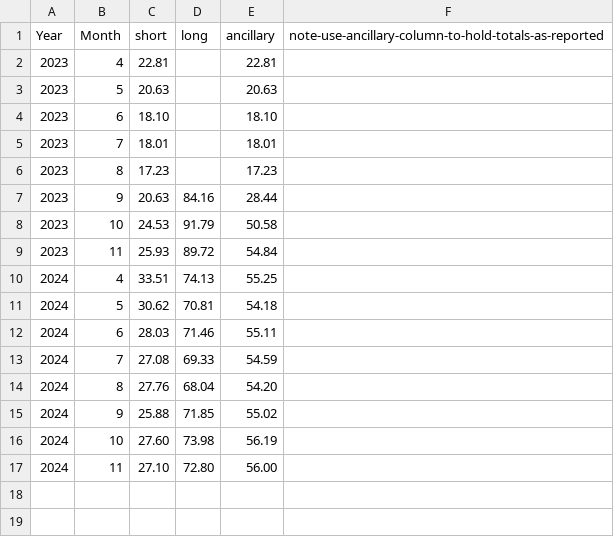
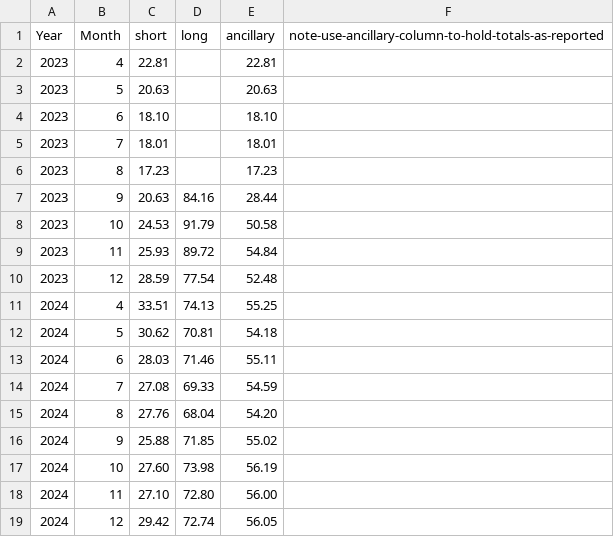
Before and after one commit to rhwood/brightline-stats, a CSV file: src/monthly-fare.csv, drawn as a sheet; the diff names each change by its address in the sheet, - before the commit and + after, or states it on an @@ line.

```diff
--- a/src/monthly-fare.csv
+++ b/src/monthly-fare.csv
+row 10: 2023 | 12 | 28.59 | 77.54 | 52.48
+row 19: 2024 | 12 | 29.42 | 72.74 | 56.05
```
Also changed, not shown: src/monthly-revenue.csv, src/monthly-ridership.csv.
